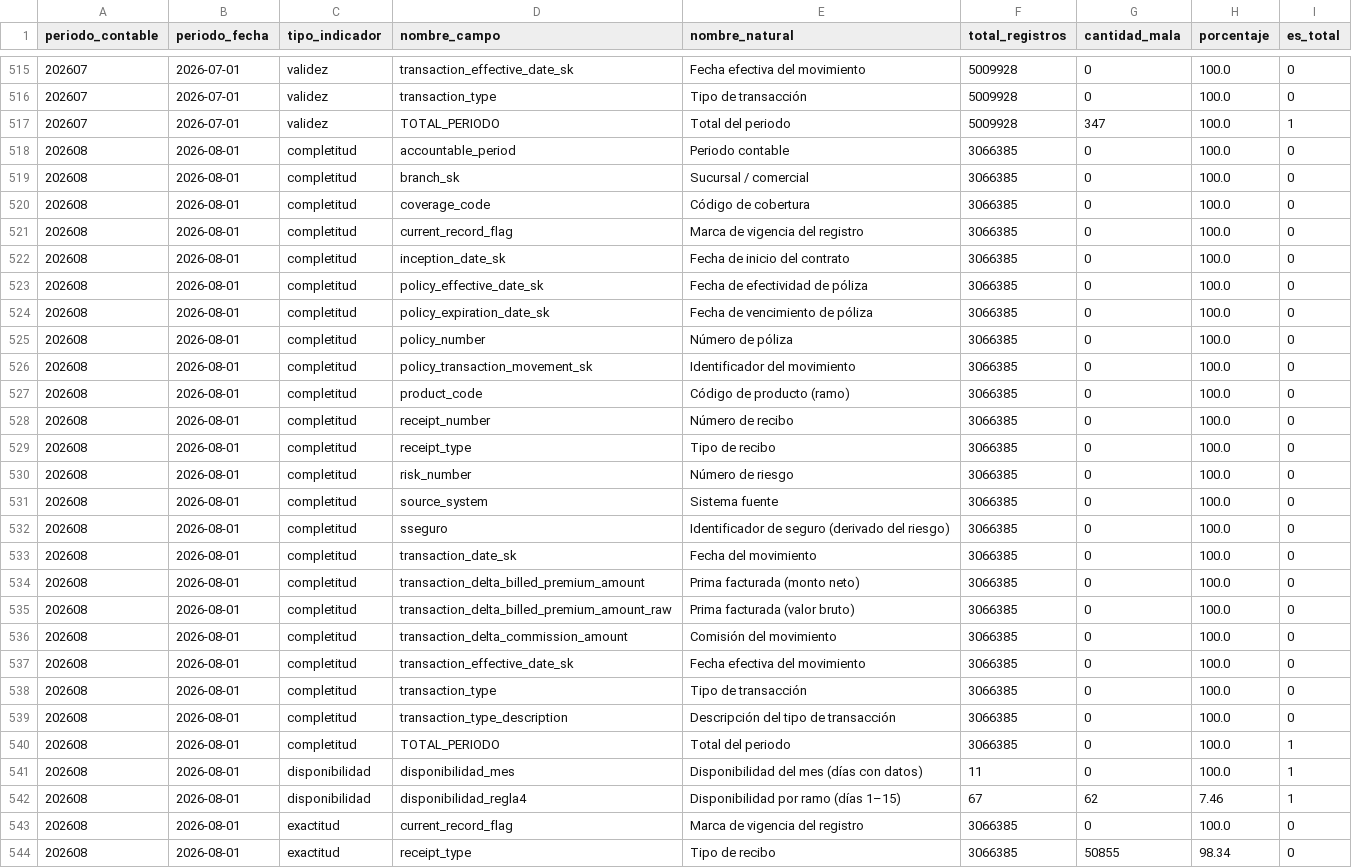
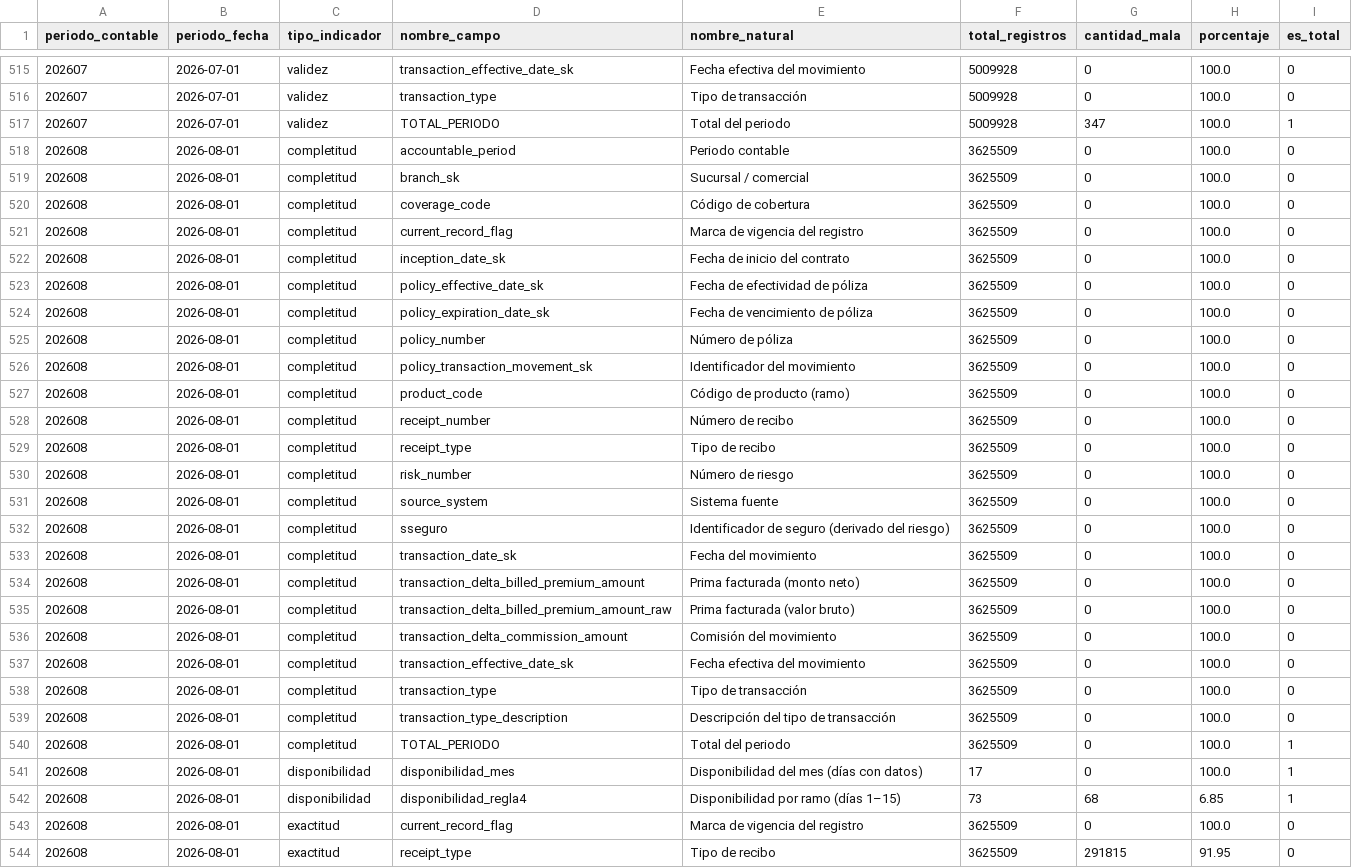
Before and after one commit to willhdi/hdi-primas-data-quality, a CSV file: reports/cubo_unificado.csv, drawn as a sheet; only a part is shown, gaps mark what is left out; the diff covers the shown part only.

```diff
--- a/reports/cubo_unificado.csv
+++ b/reports/cubo_unificado.csv
@@ -517,28 +517,28 @@
 202607,2026-07-01,validez,TOTAL_PERIODO,Total del periodo,5009928,347,100.0,1
-202608,2026-08-01,completitud,accountable_period,Periodo contable,3066385,0,100.0,0
-202608,2026-08-01,completitud,branch_sk,Sucursal / comercial,3066385,0,100.0,0
-202608,2026-08-01,completitud,coverage_code,Código de cobertura,3066385,0,100.0,0
-202608,2026-08-01,completitud,current_record_flag,Marca de vigencia del registro,3066385,0,100.0,0
-202608,2026-08-01,completitud,inception_date_sk,Fecha de inicio del contrato,3066385,0,100.0,0
-202608,2026-08-01,completitud,policy_effective_date_sk,Fecha de efectividad de póliza,3066385,0,100.0,0
-202608,2026-08-01,completitud,policy_expiration_date_sk,Fecha de vencimiento de póliza,3066385,0,100.0,0
-202608,2026-08-01,completitud,policy_number,Número de póliza,3066385,0,100.0,0
-202608,2026-08-01,completitud,policy_transaction_movement_sk,Identificador del movimiento,3066385,0,100.0,0
-202608,2026-08-01,completitud,product_code,Código de producto (ramo),3066385,0,100.0,0
-202608,2026-08-01,completitud,receipt_number,Número de recibo,3066385,0,100.0,0
-202608,2026-08-01,completitud,receipt_type,Tipo de recibo,3066385,0,100.0,0
-202608,2026-08-01,completitud,risk_number,Número de riesgo,3066385,0,100.0,0
-202608,2026-08-01,completitud,source_system,Sistema fuente,3066385,0,100.0,0
-202608,2026-08-01,completitud,sseguro,Identificador de seguro (derivado del riesgo),3066385,0,100.0,0
-202608,2026-08-01,completitud,transaction_date_sk,Fecha del movimiento,3066385,0,100.0,0
-202608,2026-08-01,completitud,transaction_delta_billed_premium_amount,Prima facturada (monto neto),3066385,0,100.0,0
-202608,2026-08-01,completitud,transaction_delta_billed_premium_amount_raw,Prima facturada (valor bruto),3066385,0,100.0,0
-202608,2026-08-01,completitud,transaction_delta_commission_amount,Comisión del movimiento,3066385,0,100.0,0
-202608,2026-08-01,completitud,transaction_effective_date_sk,Fecha efectiva del movimiento,3066385,0,100.0,0
-202608,2026-08-01,completitud,transaction_type,Tipo de transacción,3066385,0,100.0,0
-202608,2026-08-01,completitud,transaction_type_description,Descripción del tipo de transacción,3066385,0,100.0,0
-202608,2026-08-01,completitud,TOTAL_PERIODO,Total del periodo,3066385,0,100.0,1
-202608,2026-08-01,disponibilidad,disponibilidad_mes,Disponibilidad del mes (días con datos),11,0,100.0,1
-202608,2026-08-01,disponibilidad,disponibilidad_regla4,Disponibilidad por ramo (días 1–15),67,62,7.46,1
-202608,2026-08-01,exactitud,current_record_flag,Marca de vigencia del registro,3066385,0,100.0,0
-202608,2026-08-01,exactitud,receipt_type,Tipo de recibo,3066385,50855,98.34,0
+202608,2026-08-01,completitud,accountable_period,Periodo contable,3625509,0,100.0,0
+202608,2026-08-01,completitud,branch_sk,Sucursal / comercial,3625509,0,100.0,0
+202608,2026-08-01,completitud,coverage_code,Código de cobertura,3625509,0,100.0,0
+202608,2026-08-01,completitud,current_record_flag,Marca de vigencia del registro,3625509,0,100.0,0
+202608,2026-08-01,completitud,inception_date_sk,Fecha de inicio del contrato,3625509,0,100.0,0
+202608,2026-08-01,completitud,policy_effective_date_sk,Fecha de efectividad de póliza,3625509,0,100.0,0
+202608,2026-08-01,completitud,policy_expiration_date_sk,Fecha de vencimiento de póliza,3625509,0,100.0,0
+202608,2026-08-01,completitud,policy_number,Número de póliza,3625509,0,100.0,0
+202608,2026-08-01,completitud,policy_transaction_movement_sk,Identificador del movimiento,3625509,0,100.0,0
+202608,2026-08-01,completitud,product_code,Código de producto (ramo),3625509,0,100.0,0
+202608,2026-08-01,completitud,receipt_number,Número de recibo,3625509,0,100.0,0
+202608,2026-08-01,completitud,receipt_type,Tipo de recibo,3625509,0,100.0,0
+202608,2026-08-01,completitud,risk_number,Número de riesgo,3625509,0,100.0,0
+202608,2026-08-01,completitud,source_system,Sistema fuente,3625509,0,100.0,0
+202608,2026-08-01,completitud,sseguro,Identificador de seguro (derivado del riesgo),3625509,0,100.0,0
+202608,2026-08-01,completitud,transaction_date_sk,Fecha del movimiento,3625509,0,100.0,0
+202608,2026-08-01,completitud,transaction_delta_billed_premium_amount,Prima facturada (monto neto),3625509,0,100.0,0
+202608,2026-08-01,completitud,transaction_delta_billed_premium_amount_raw,Prima facturada (valor bruto),3625509,0,100.0,0
+202608,2026-08-01,completitud,transaction_delta_commission_amount,Comisión del movimiento,3625509,0,100.0,0
+202608,2026-08-01,completitud,transaction_effective_date_sk,Fecha efectiva del movimiento,3625509,0,100.0,0
+202608,2026-08-01,completitud,transaction_type,Tipo de transacción,3625509,0,100.0,0
+202608,2026-08-01,completitud,transaction_type_description,Descripción del tipo de transacción,3625509,0,100.0,0
+202608,2026-08-01,completitud,TOTAL_PERIODO,Total del periodo,3625509,0,100.0,1
+202608,2026-08-01,disponibilidad,disponibilidad_mes,Disponibilidad del mes (días con datos),17,0,100.0,1
+202608,2026-08-01,disponibilidad,disponibilidad_regla4,Disponibilidad por ramo (días 1–15),73,68,6.85,1
+202608,2026-08-01,exactitud,current_record_flag,Marca de vigencia del registro,3625509,0,100.0,0
+202608,2026-08-01,exactitud,receipt_type,Tipo de recibo,3625509,291815,91.95,0
```
Also changed, not shown: 102 edited cells elsewhere in this file, reports/alertas_primas.csv, reports/primas_monto_mensual.csv, 3 other files.
